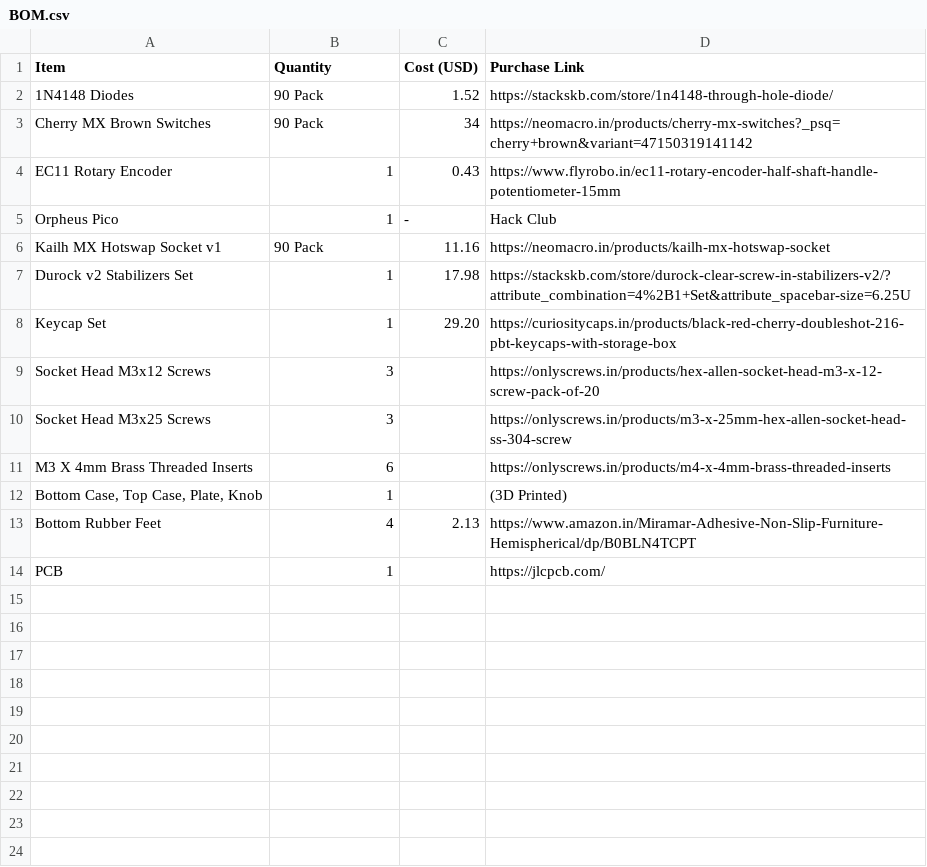
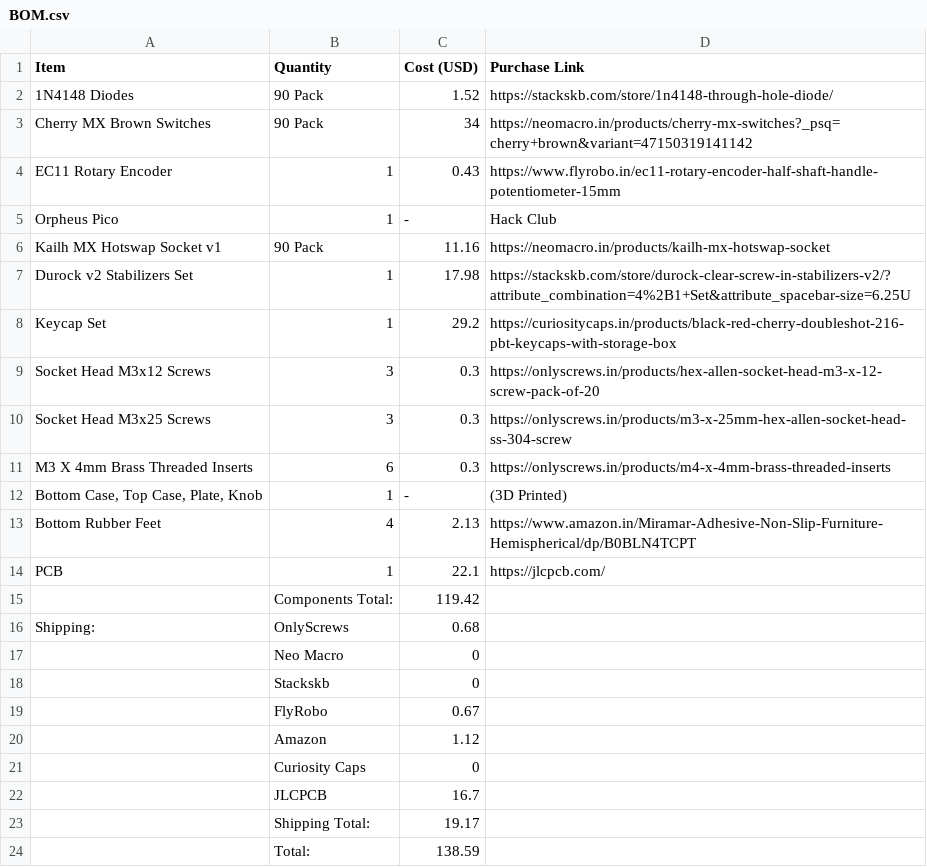
Before and after one commit to arnav-kr/AnnovaX75, a CSV file: BOM.csv, drawn as a sheet; the diff names each change by its address in the sheet, - before the commit and + after, or states it on an @@ line.

Commit message:
docs: update bom with shipping

```diff
--- a/BOM.csv
+++ b/BOM.csv
-C8 (Cost (USD)): 29.20
+C8 (Cost (USD)): 29.2
-C9:C11 (Cost (USD)): (empty)
+C9:C11 (Cost (USD)): 0.3
-C12 (Cost (USD)): (empty)
+C12 (Cost (USD)): -
-C14 (Cost (USD)): (empty)
+C14 (Cost (USD)): 22.1
+row 15:  | Components Total: | 119.42
+row 16: Shipping: | OnlyScrews | 0.68
+row 17:  | Neo Macro | 0
+row 18:  | Stackskb | 0
+row 19:  | FlyRobo | 0.67
+row 20:  | Amazon | 1.12
+row 21:  | Curiosity Caps | 0
+row 22:  | JLCPCB | 16.7
+row 23:  | Shipping Total: | 19.17
+row 24:  | Total: | 138.59
```
